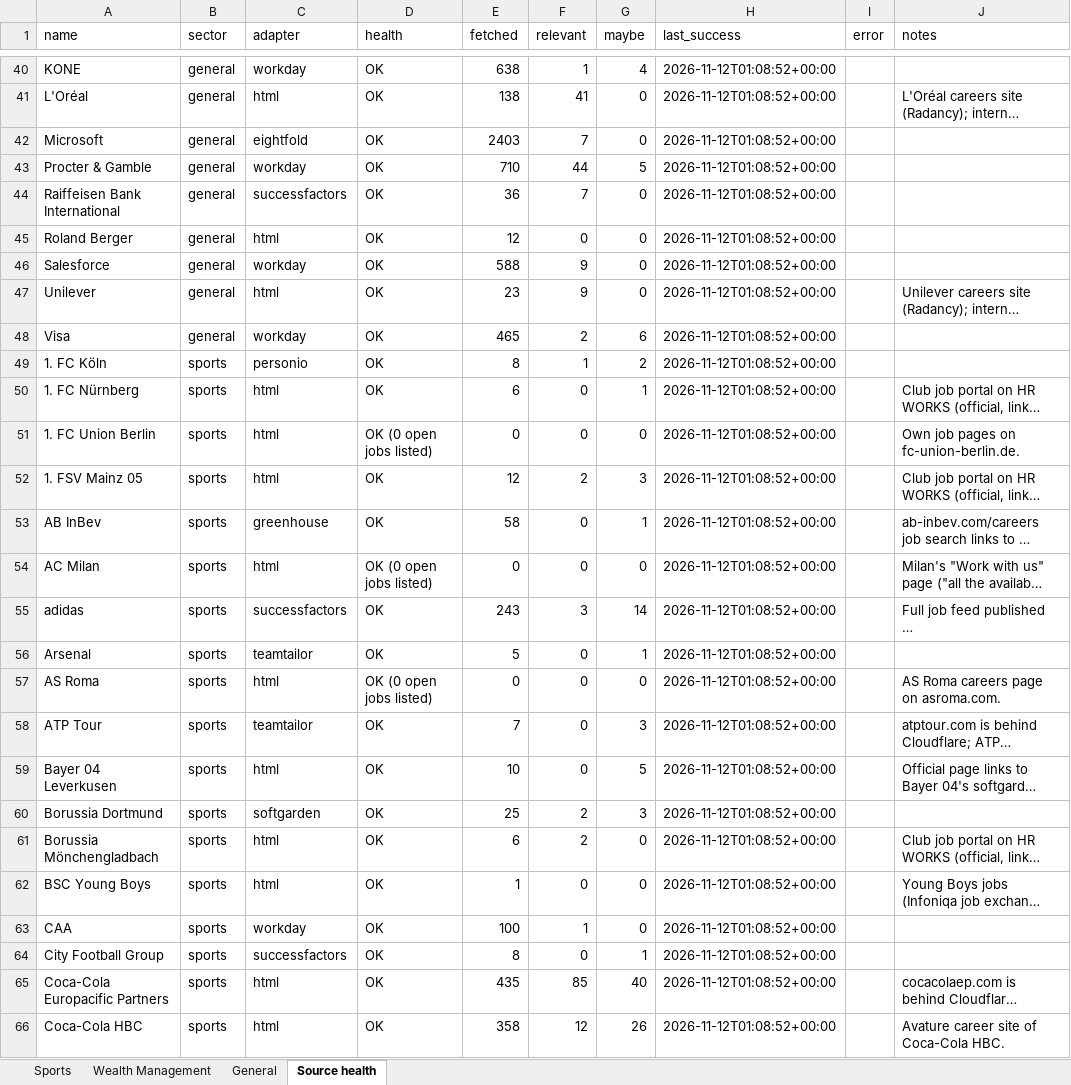
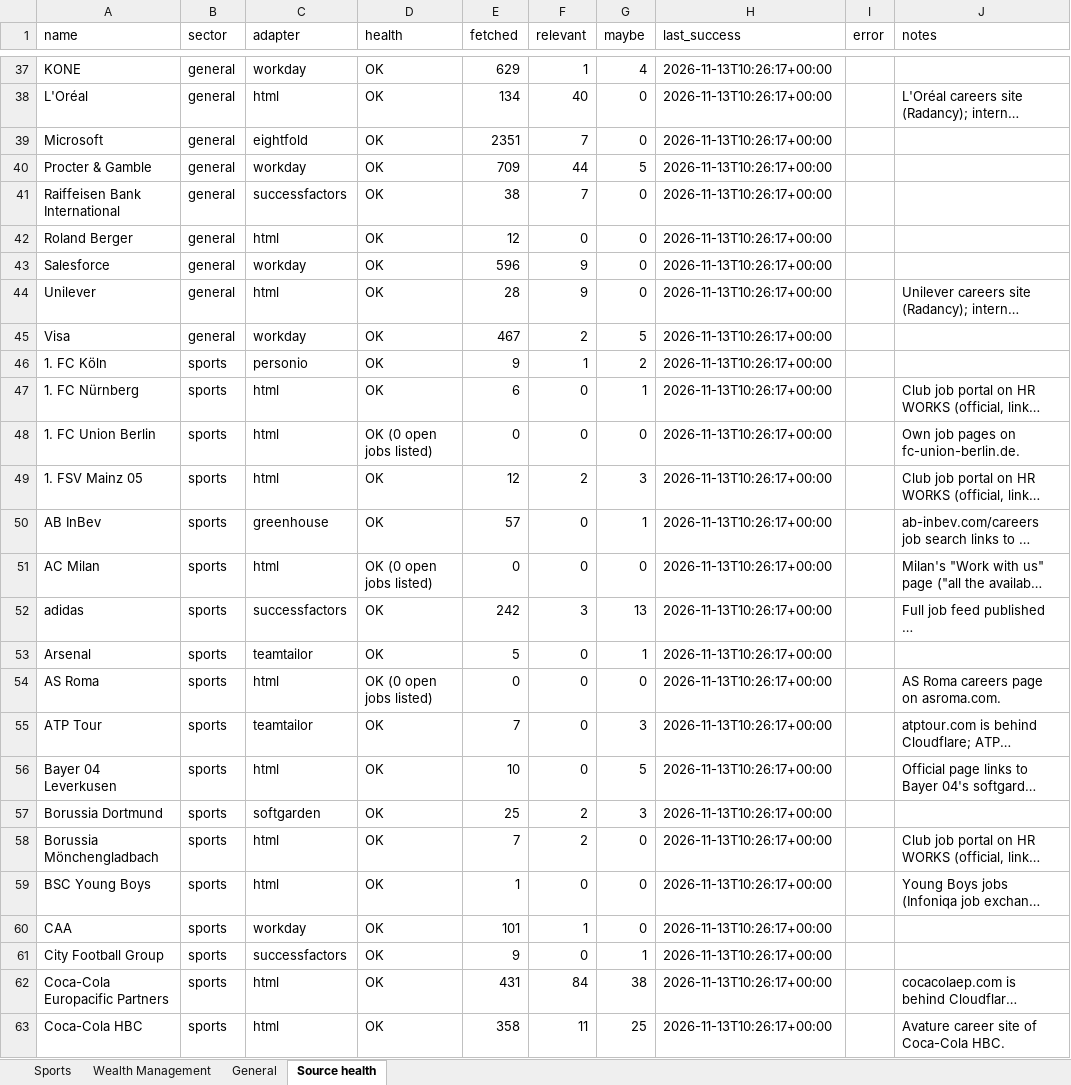
Before and after one commit to jacopolorenzetti05-cmd/Chrome-Extension, an Excel workbook: jobs.xlsx, sheet Source health, drawn as a sheet; only a part is shown, gaps mark what is left out; long unchanged cells end in …; values as stored, in another font and other column widths than the file's, no borders; addresses are those after the commit; the diff covers the shown part only; the diff names each change by its address in the sheet, - before the commit and + after, or states it on an @@ line.

```diff
--- a/jobs.xlsx (sheet Source health)
+++ b/jobs.xlsx (sheet Source health)
-E37 (fetched): 638
+E37 (fetched): 629
-H37:H63 (last_success): 2026-11-12T01:08:52+00:00
+H37:H63 (last_success): 2026-11-13T10:26:17+00:00
-E38 (fetched): 138
+E38 (fetched): 134
-F38 (relevant): 41
+F38 (relevant): 40
-E39 (fetched): 2403
+E39 (fetched): 2351
-E40 (fetched): 710
+E40 (fetched): 709
-E41 (fetched): 36
+E41 (fetched): 38
-E43 (fetched): 588
+E43 (fetched): 596
-E44 (fetched): 23
+E44 (fetched): 28
-E45 (fetched): 465
+E45 (fetched): 467
-G45 (maybe): 6
+G45 (maybe): 5
-E46 (fetched): 8
+E46 (fetched): 9
-E50 (fetched): 58
+E50 (fetched): 57
-E52 (fetched): 243
+E52 (fetched): 242
-G52 (maybe): 14
+G52 (maybe): 13
-E58 (fetched): 6
+E58 (fetched): 7
-E60 (fetched): 100
+E60 (fetched): 101
-E61 (fetched): 8
+E61 (fetched): 9
-E62 (fetched): 435
+E62 (fetched): 431
-F62 (relevant): 85
+F62 (relevant): 84
-G62 (maybe): 40
+G62 (maybe): 38
-F63 (relevant): 12
+F63 (relevant): 11
-G63 (maybe): 26
+G63 (maybe): 25
```
Also changed, not shown: 5 added rows, 5 removed rows and 179 edited cells elsewhere in this sheet, sheet General, sheet Sports, sheet Wealth Management, 7 other files.
